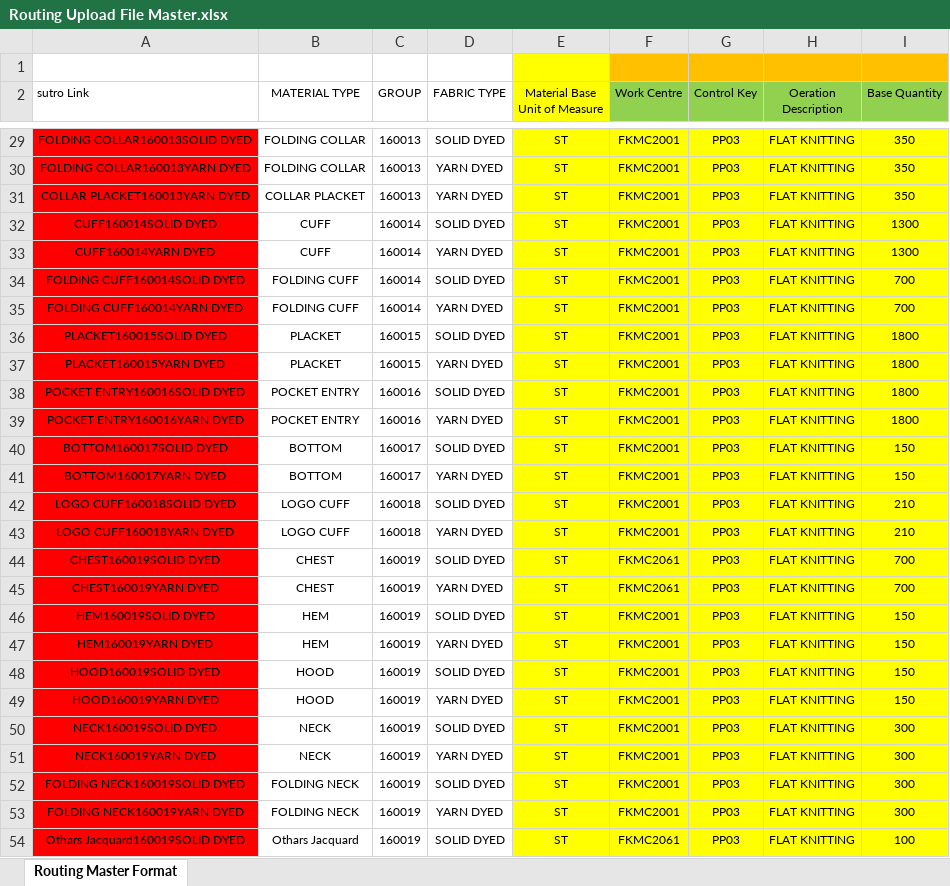
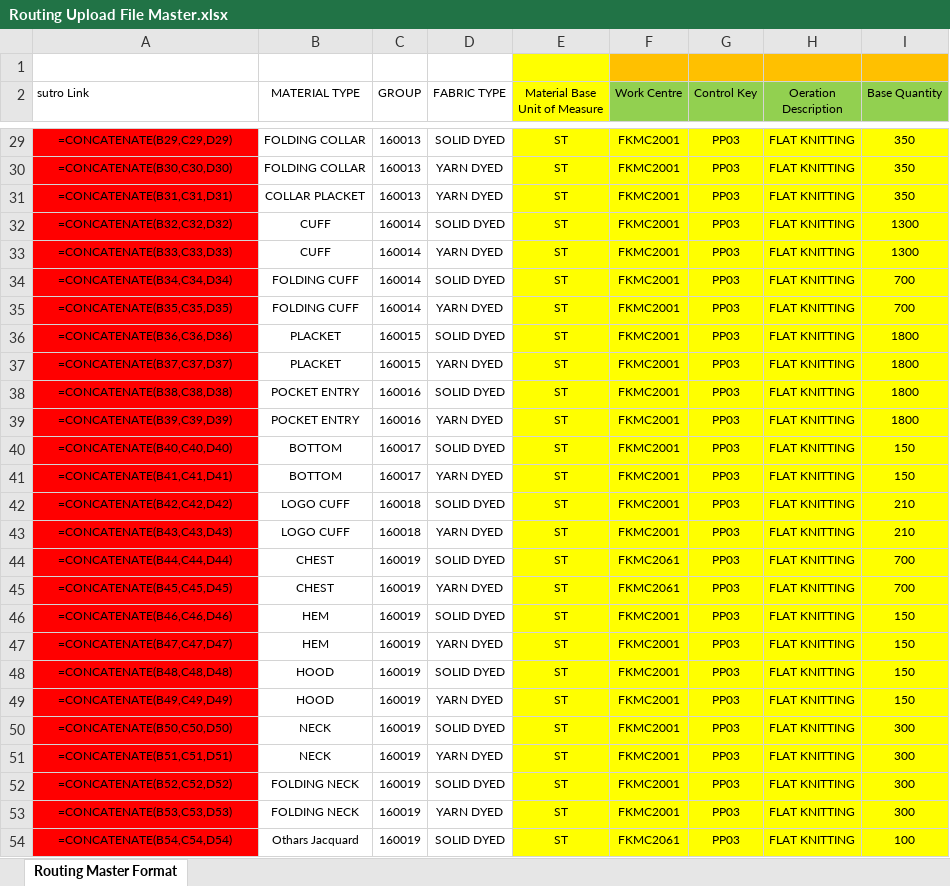
Before and after one commit to zakariaalammithu/ZBOM, an Excel workbook: desktop-client/seed-data/Routing Upload File Master.xlsx, sheet Routing Master Format, drawn as a sheet; only a part is shown, gaps mark what is left out; values as stored, in another font and other column widths than the file's, no borders; formulas without a stored value are shown as written; the diff covers the shown part only; the diff names each change by its address in the sheet, - before the commit and + after, or states it on an @@ line.

```diff
--- a/desktop-client/seed-data/Routing Upload File Master.xlsx (sheet Routing Master Format)
+++ b/desktop-client/seed-data/Routing Upload File Master.xlsx (sheet Routing Master Format)
-A29 (sutro Link): FOLDING COLLAR160013SOLID DYED
+A29 (sutro Link): =CONCATENATE(B29,C29,D29)
-A30 (sutro Link): FOLDING COLLAR160013YARN DYED
+A30 (sutro Link): =CONCATENATE(B30,C30,D30)
-A31 (sutro Link): COLLAR PLACKET160013YARN DYED
+A31 (sutro Link): =CONCATENATE(B31,C31,D31)
-A32 (sutro Link): CUFF160014SOLID DYED
+A32 (sutro Link): =CONCATENATE(B32,C32,D32)
-A33 (sutro Link): CUFF160014YARN DYED
+A33 (sutro Link): =CONCATENATE(B33,C33,D33)
-A34 (sutro Link): FOLDING CUFF160014SOLID DYED
+A34 (sutro Link): =CONCATENATE(B34,C34,D34)
-A35 (sutro Link): FOLDING CUFF160014YARN DYED
+A35 (sutro Link): =CONCATENATE(B35,C35,D35)
-A36 (sutro Link): PLACKET160015SOLID DYED
+A36 (sutro Link): =CONCATENATE(B36,C36,D36)
-A37 (sutro Link): PLACKET160015YARN DYED
+A37 (sutro Link): =CONCATENATE(B37,C37,D37)
-A38 (sutro Link): POCKET ENTRY160016SOLID DYED
+A38 (sutro Link): =CONCATENATE(B38,C38,D38)
-A39 (sutro Link): POCKET ENTRY160016YARN DYED
+A39 (sutro Link): =CONCATENATE(B39,C39,D39)
-A40 (sutro Link): BOTTOM160017SOLID DYED
+A40 (sutro Link): =CONCATENATE(B40,C40,D40)
-A41 (sutro Link): BOTTOM160017YARN DYED
+A41 (sutro Link): =CONCATENATE(B41,C41,D41)
-A42 (sutro Link): LOGO CUFF160018SOLID DYED
+A42 (sutro Link): =CONCATENATE(B42,C42,D42)
-A43 (sutro Link): LOGO CUFF160018YARN DYED
+A43 (sutro Link): =CONCATENATE(B43,C43,D43)
-A44 (sutro Link): CHEST160019SOLID DYED
+A44 (sutro Link): =CONCATENATE(B44,C44,D44)
-A45 (sutro Link): CHEST160019YARN DYED
+A45 (sutro Link): =CONCATENATE(B45,C45,D45)
-A46 (sutro Link): HEM160019SOLID DYED
+A46 (sutro Link): =CONCATENATE(B46,C46,D46)
-A47 (sutro Link): HEM160019YARN DYED
+A47 (sutro Link): =CONCATENATE(B47,C47,D47)
-A48 (sutro Link): HOOD160019SOLID DYED
+A48 (sutro Link): =CONCATENATE(B48,C48,D48)
-A49 (sutro Link): HOOD160019YARN DYED
+A49 (sutro Link): =CONCATENATE(B49,C49,D49)
-A50 (sutro Link): NECK160019SOLID DYED
+A50 (sutro Link): =CONCATENATE(B50,C50,D50)
-A51 (sutro Link): NECK160019YARN DYED
+A51 (sutro Link): =CONCATENATE(B51,C51,D51)
-A52 (sutro Link): FOLDING NECK160019SOLID DYED
+A52 (sutro Link): =CONCATENATE(B52,C52,D52)
-A53 (sutro Link): FOLDING NECK160019YARN DYED
+A53 (sutro Link): =CONCATENATE(B53,C53,D53)
-A54 (sutro Link): Othars Jacquard160019SOLID DYED
+A54 (sutro Link): =CONCATENATE(B54,C54,D54)
```
Also changed, not shown: 72 edited cells elsewhere in this sheet, 1 other file.
